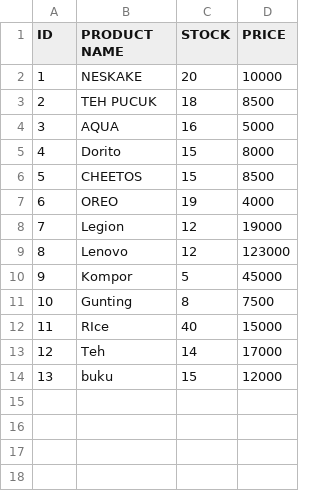
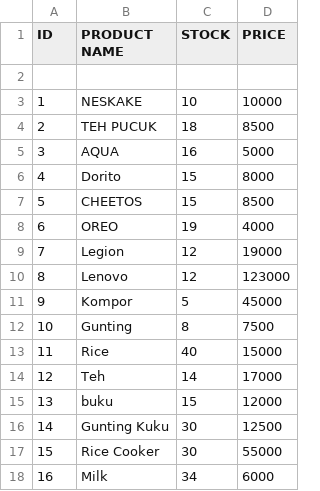
Before and after one commit to idkwhoamitho/SHOPINT, a CSV file: Product_Catalogue.csv, drawn as a sheet.

```diff
--- a/Product_Catalogue.csv
+++ b/Product_Catalogue.csv
@@ -1,3 +1,4 @@
 ID,PRODUCT NAME,STOCK,PRICE
-1,NESKAKE,20,10000
+
+1,NESKAKE,10,10000
 2,TEH PUCUK ,18,8500
@@ -11,4 +12,7 @@
 10,Gunting,8,7500
-11,RIce,40,15000
+11,Rice,40,15000
 12,Teh,14,17000
 13,buku,15,12000
+14,Gunting Kuku,30,12500
+15,Rice Cooker,30,55000
+16,Milk,34,6000
```
Also changed, not shown: 4 other files.
